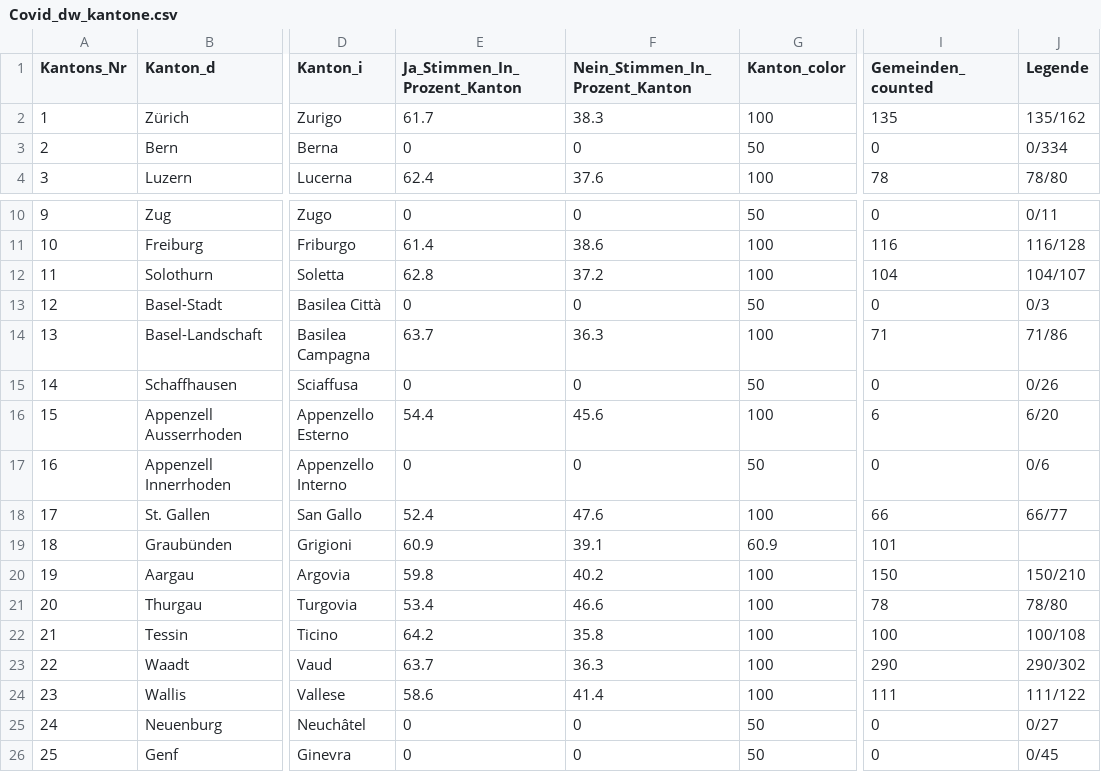
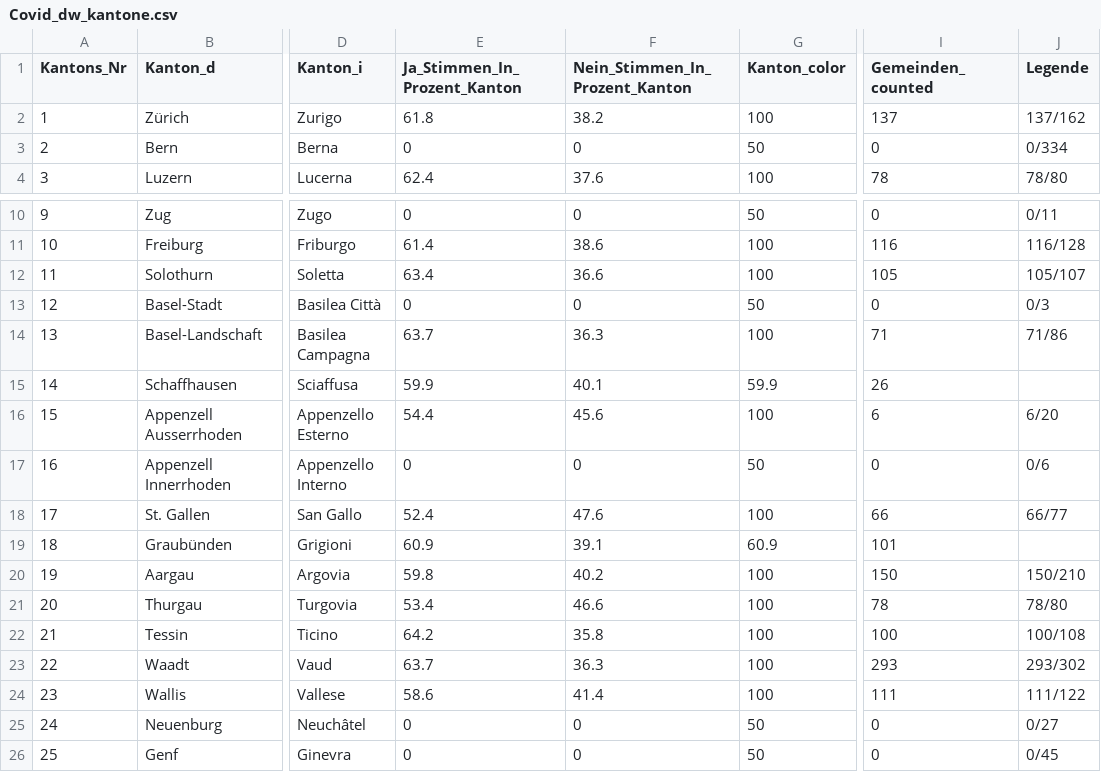
Before and after one commit to awp-finanznachrichten/lena_november2021, a CSV file: Output/Covid_dw_kantone.csv, drawn as a sheet; only a part is shown, gaps mark what is left out; the diff names each change by its address in the sheet, - before the commit and + after, or states it on an @@ line.

```diff
--- a/Output/Covid_dw_kantone.csv
+++ b/Output/Covid_dw_kantone.csv
-E2 (Ja_Stimmen_In_Prozent_Kanton): 61.7
+E2 (Ja_Stimmen_In_Prozent_Kanton): 61.8
-F2 (Nein_Stimmen_In_Prozent_Kanton): 38.3
+F2 (Nein_Stimmen_In_Prozent_Kanton): 38.2
-I2 (Gemeinden_counted): 135
+I2 (Gemeinden_counted): 137
-J2 (Legende): 135/162
+J2 (Legende): 137/162
-E12 (Ja_Stimmen_In_Prozent_Kanton): 62.8
+E12 (Ja_Stimmen_In_Prozent_Kanton): 63.4
-F12 (Nein_Stimmen_In_Prozent_Kanton): 37.2
+F12 (Nein_Stimmen_In_Prozent_Kanton): 36.6
-I12 (Gemeinden_counted): 104
+I12 (Gemeinden_counted): 105
-J12 (Legende): 104/107
+J12 (Legende): 105/107
-E15 (Ja_Stimmen_In_Prozent_Kanton): 0
+E15 (Ja_Stimmen_In_Prozent_Kanton): 59.9
-F15 (Nein_Stimmen_In_Prozent_Kanton): 0
+F15 (Nein_Stimmen_In_Prozent_Kanton): 40.1
-G15 (Kanton_color): 50
+G15 (Kanton_color): 59.9
-I15 (Gemeinden_counted): 0
+I15 (Gemeinden_counted): 26
-J15 (Legende): 0/26
+J15 (Legende): (empty)
-I23 (Gemeinden_counted): 290
+I23 (Gemeinden_counted): 293
-J23 (Legende): 290/302
+J23 (Legende): 293/302
```
Also changed, not shown: Output/Covid_all_data.csv, Output/Justiz_all_data.csv, 12 other files.
